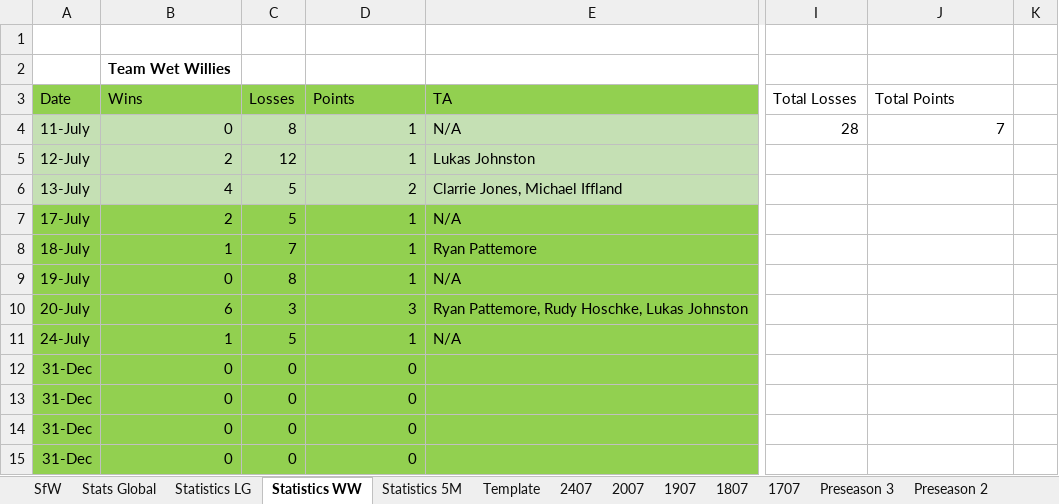
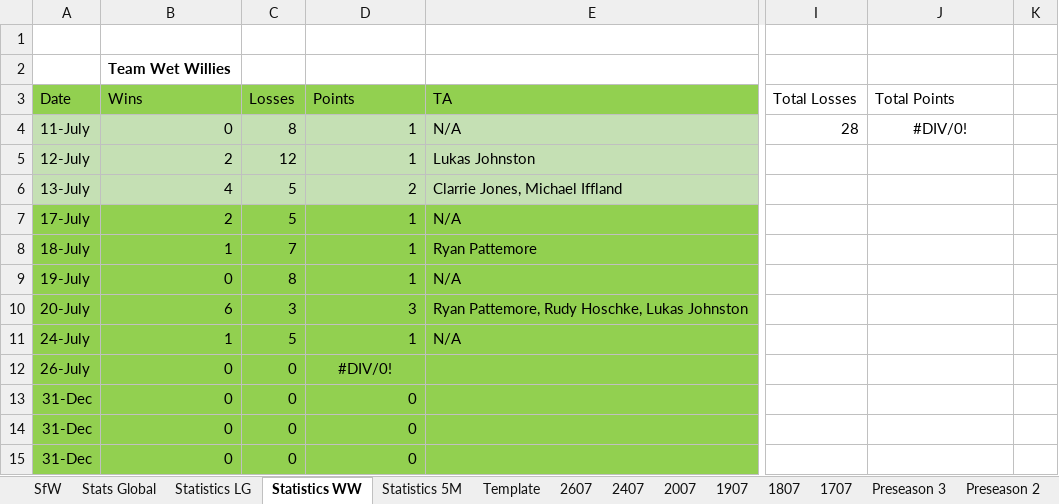
Before and after one commit to KingGoose20/LTBOS3, an Excel workbook: Other Files/PastResults.xlsx, sheet Statistics WW, drawn as a sheet; only a part is shown, gaps mark what is left out; values as stored, in another font and other column widths than the file's, no borders; table styles not drawn; the diff names each change by its address in the sheet, - before the commit and + after, or states it on an @@ line.

```diff
--- a/Other Files/PastResults.xlsx (sheet Statistics WW)
+++ b/Other Files/PastResults.xlsx (sheet Statistics WW)
+sheet tab: 2607
-J4 (Total Points): 7
+J4 (Total Points): #DIV/0!
-J4 alignment: right
+J4 alignment: center
-A12 (Date): 31-Dec
+A12 (Date): 26-July
-D12 (Points): 0
+D12 (Points): #DIV/0!
-D12 alignment: right
+D12 alignment: center
```
Also changed, not shown: sheet Stats Global, sheet Statistics 5M, sheet Statistics LG, formulas that keep their value, charts or pictures, 4 other files.
